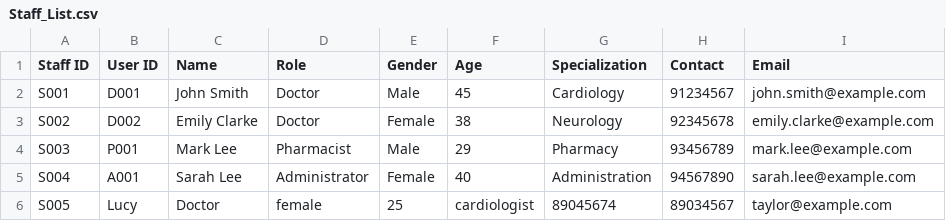
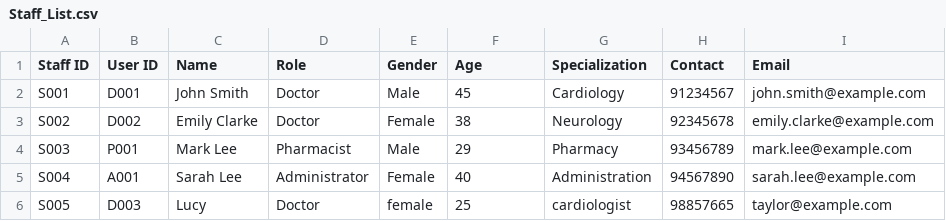
Before and after one commit to SiawXuan15/SC2002-project, a CSV file: SC2002(SPLIT)/Data/Staff_List.csv, drawn as a sheet.

Commit message:
commit

```diff
--- a/SC2002(SPLIT)/Data/Staff_List.csv
+++ b/SC2002(SPLIT)/Data/Staff_List.csv
@@ -5,2 +5,2 @@ S003,P001,Mark Lee,Pharmacist,Male,29,Pharmacy,93456789,mark.lee@example.com
 S004,A001,Sarah Lee,Administrator,Female,40,Administration,94567890,sarah.lee@example.com
-S005,Lucy,Doctor,female,25,cardiologist,89045674,89034567,taylor@example.com
+S005,D003,Lucy,Doctor,female,25,cardiologist,98857665,taylor@example.com
```
